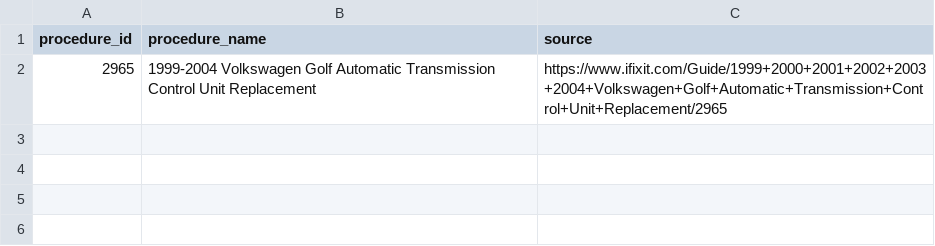
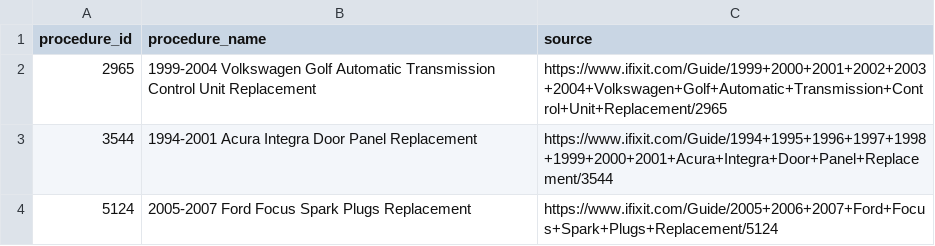
Before and after one commit to Equonto/quokka, a CSV file: data/input/procedure_documents.csv, drawn as a sheet; the diff names each change by its address in the sheet, - before the commit and + after, or states it on an @@ line.

```diff
--- a/data/input/procedure_documents.csv
+++ b/data/input/procedure_documents.csv
+row 3: 3544 | 1994-2001 Acura Integra Door Panel Replacement | https://www.ifixit.com/Guide/1994+1995+1996+1997+1998+1999+2000+2001+Acura+Integra+Door+Panel+Replacement/3544
+row 4: 5124 | 2005-2007 Ford Focus Spark Plugs Replacement | https://www.ifixit.com/Guide/2005+2006+2007+Ford+Focus+Spark+Plugs+Replacement/5124
```
Also changed, not shown: data/input/tasks.csv, data/input/tools.csv, 25 other files.
